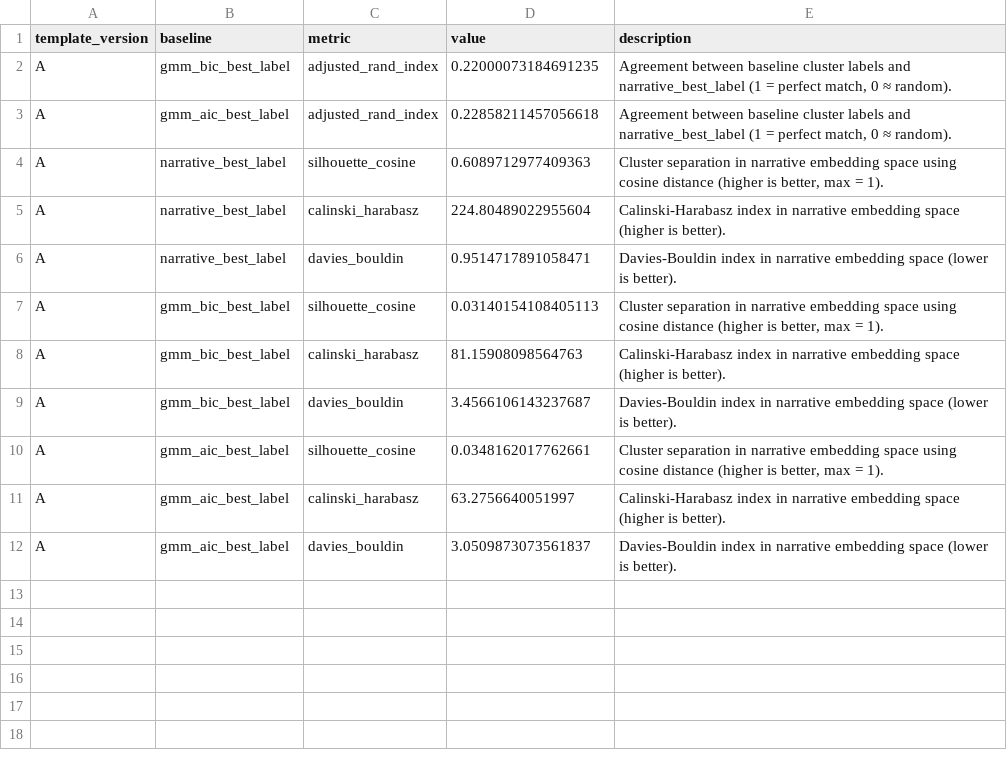
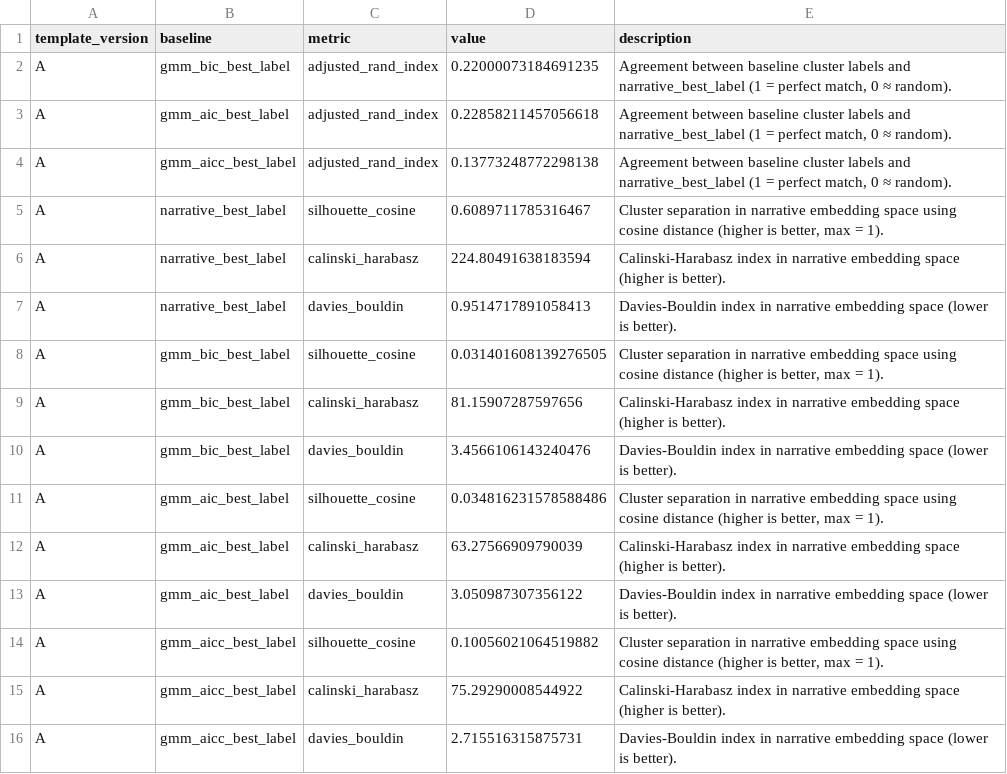
Before and after one commit to Princeadhi123/Study-2-PhD, a CSV file: narrative_embedding_clustering/outputs/template_A/all_MiniLM_L6_v2/gmm_vs_narrative_metrics.csv, drawn as a sheet.

```diff
--- a/narrative_embedding_clustering/outputs/template_A/all_MiniLM_L6_v2/gmm_vs_narrative_metrics.csv
+++ b/narrative_embedding_clustering/outputs/template_A/all_MiniLM_L6_v2/gmm_vs_narrative_metrics.csv
@@ -3,10 +3,14 @@ A,gmm_bic_best_label,adjusted_rand_index,0.22000073184691235,"Agreement between
 A,gmm_aic_best_label,adjusted_rand_index,0.22858211457056618,"Agreement between baseline cluster labels and narrative_best_label (1 = perfect match, 0 ≈ random)."
-A,narrative_best_label,silhouette_cosine,0.6089712977409363,"Cluster separation in narrative embedding space using cosine distance (higher is better, max = 1)."
-A,narrative_best_label,calinski_harabasz,224.80489022955604,Calinski-Harabasz index in narrative embedding space (higher is better).
-A,narrative_best_label,davies_bouldin,0.9514717891058471,Davies-Bouldin index in narrative embedding space (lower is better).
-A,gmm_bic_best_label,silhouette_cosine,0.03140154108405113,"Cluster separation in narrative embedding space using cosine distance (higher is better, max = 1)."
-A,gmm_bic_best_label,calinski_harabasz,81.15908098564763,Calinski-Harabasz index in narrative embedding space (higher is better).
-A,gmm_bic_best_label,davies_bouldin,3.4566106143237687,Davies-Bouldin index in narrative embedding space (lower is better).
-A,gmm_aic_best_label,silhouette_cosine,0.0348162017762661,"Cluster separation in narrative embedding space using cosine distance (higher is better, max = 1)."
-A,gmm_aic_best_label,calinski_harabasz,63.2756640051997,Calinski-Harabasz index in narrative embedding space (higher is better).
-A,gmm_aic_best_label,davies_bouldin,3.0509873073561837,Davies-Bouldin index in narrative embedding space (lower is better).
+A,gmm_aicc_best_label,adjusted_rand_index,0.13773248772298138,"Agreement between baseline cluster labels and narrative_best_label (1 = perfect match, 0 ≈ random)."
+A,narrative_best_label,silhouette_cosine,0.6089711785316467,"Cluster separation in narrative embedding space using cosine distance (higher is better, max = 1)."
+A,narrative_best_label,calinski_harabasz,224.80491638183594,Calinski-Harabasz index in narrative embedding space (higher is better).
+A,narrative_best_label,davies_bouldin,0.9514717891058413,Davies-Bouldin index in narrative embedding space (lower is better).
+A,gmm_bic_best_label,silhouette_cosine,0.031401608139276505,"Cluster separation in narrative embedding space using cosine distance (higher is better, max = 1)."
+A,gmm_bic_best_label,calinski_harabasz,81.15907287597656,Calinski-Harabasz index in narrative embedding space (higher is better).
+A,gmm_bic_best_label,davies_bouldin,3.4566106143240476,Davies-Bouldin index in narrative embedding space (lower is better).
+A,gmm_aic_best_label,silhouette_cosine,0.034816231578588486,"Cluster separation in narrative embedding space using cosine distance (higher is better, max = 1)."
+A,gmm_aic_best_label,calinski_harabasz,63.27566909790039,Calinski-Harabasz index in narrative embedding space (higher is better).
+A,gmm_aic_best_label,davies_bouldin,3.050987307356122,Davies-Bouldin index in narrative embedding space (lower is better).
+A,gmm_aicc_best_label,silhouette_cosine,0.10056021064519882,"Cluster separation in narrative embedding space using cosine distance (higher is better, max = 1)."
+A,gmm_aicc_best_label,calinski_harabasz,75.29290008544922,Calinski-Harabasz index in narrative embedding space (higher is better).
+A,gmm_aicc_best_label,davies_bouldin,2.715516315875731,Davies-Bouldin index in narrative embedding space (lower is better).
```
Also changed, not shown: diagnostics/student cluster labels/student_clusters.csv, narrative_embedding_clustering/outputs/template_A/all_mpnet_base_v2/gmm_vs_narrative_metrics.csv, 32 other files.
